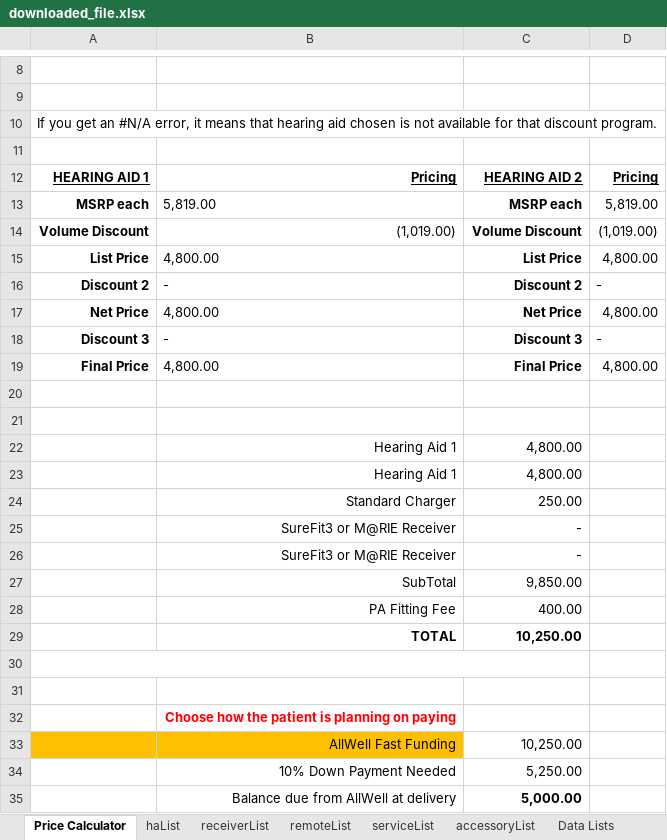
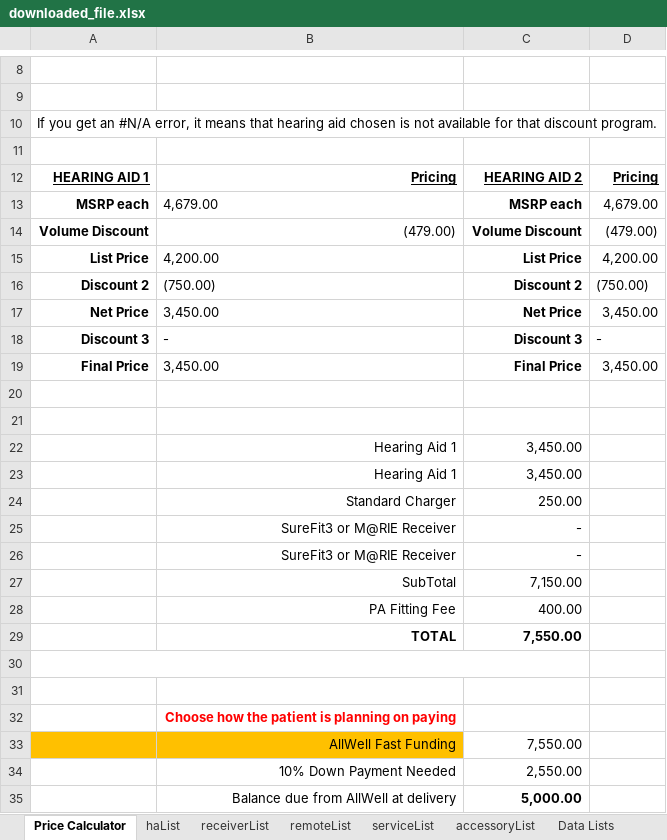
Before and after one commit to Sublevel1384/public-assets, an Excel workbook: downloaded_file.xlsx, sheet Price Calculator, drawn as a sheet; only a part is shown, gaps mark what is left out; values as stored, in another font and other column widths than the file's, no borders; the diff covers the shown part only; the diff names each change by its address in the sheet, - before the commit and + after, or states it on an @@ line.

Commit message:
chore: automated update of downloaded_file.xlsx

```diff
--- a/downloaded_file.xlsx (sheet Price Calculator)
+++ b/downloaded_file.xlsx (sheet Price Calculator)
-B13: 5,819.00
+B13: 4,679.00
-D13: 5,819.00
+D13: 4,679.00
-B14: (1,019.00)
+B14: (479.00)
-D14: (1,019.00)
+D14: (479.00)
-B15: 4,800.00
+B15: 4,200.00
-D15: 4,800.00
+D15: 4,200.00
-B16: -
+B16: (750.00)
-D16: -
+D16: (750.00)
-B17: 4,800.00
+B17: 3,450.00
-D17: 4,800.00
+D17: 3,450.00
-B19: 4,800.00
+B19: 3,450.00
-D19: 4,800.00
+D19: 3,450.00
-C22:C23: 4,800.00
+C22:C23: 3,450.00
-C27: 9,850.00
+C27: 7,150.00
-C29: 10,250.00
+C29: 7,550.00
-C33: 10,250.00
+C33: 7,550.00
-C34: 5,250.00
+C34: 2,550.00
```
Also changed, not shown: 2 edited cells elsewhere in this sheet.
